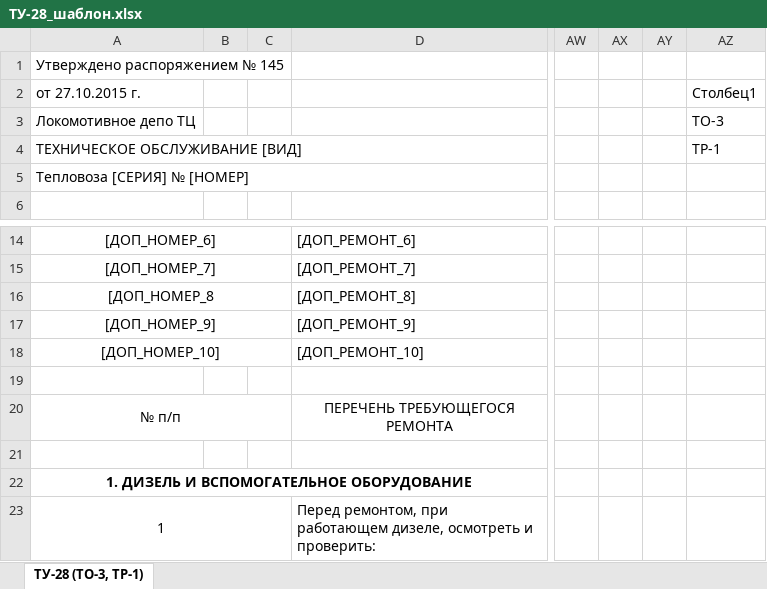
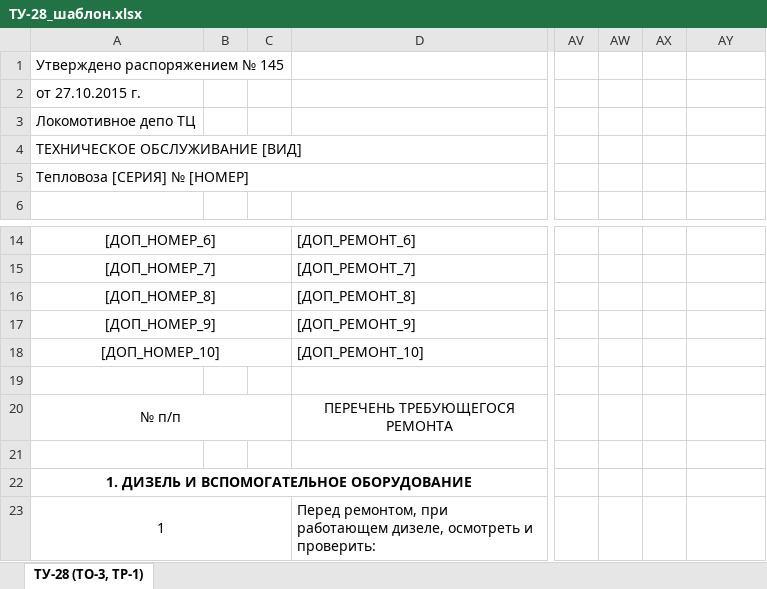
Before and after one commit to Tal-Rash/rtps, an Excel workbook: web_grafik_ppr/ТУ-28_шаблон.xlsx, sheet ТУ-28 (ТО-3, ТР-1), drawn as a sheet; only a part is shown, gaps mark what is left out; values as stored, in another font and other column widths than the file's, no borders; table styles not drawn; addresses are those after the commit; the diff names each change by its address in the sheet, - before the commit and + after, or states it on an @@ line.

Commit message:
update(web_grafik_ppr): update ТУ-28_шаблон.xlsx

```diff
--- a/web_grafik_ppr/ТУ-28_шаблон.xlsx (sheet ТУ-28 (ТО-3, ТР-1))
+++ b/web_grafik_ppr/ТУ-28_шаблон.xlsx (sheet ТУ-28 (ТО-3, ТР-1))
-AY2: Столбец1
+AY2: (empty)
-AY3: ТО-3
+AY3: (empty)
-AY4: ТР-1
+AY4: (empty)
-A16: [ДОП_НОМЕР_8
+A16: [ДОП_НОМЕР_8]
```
